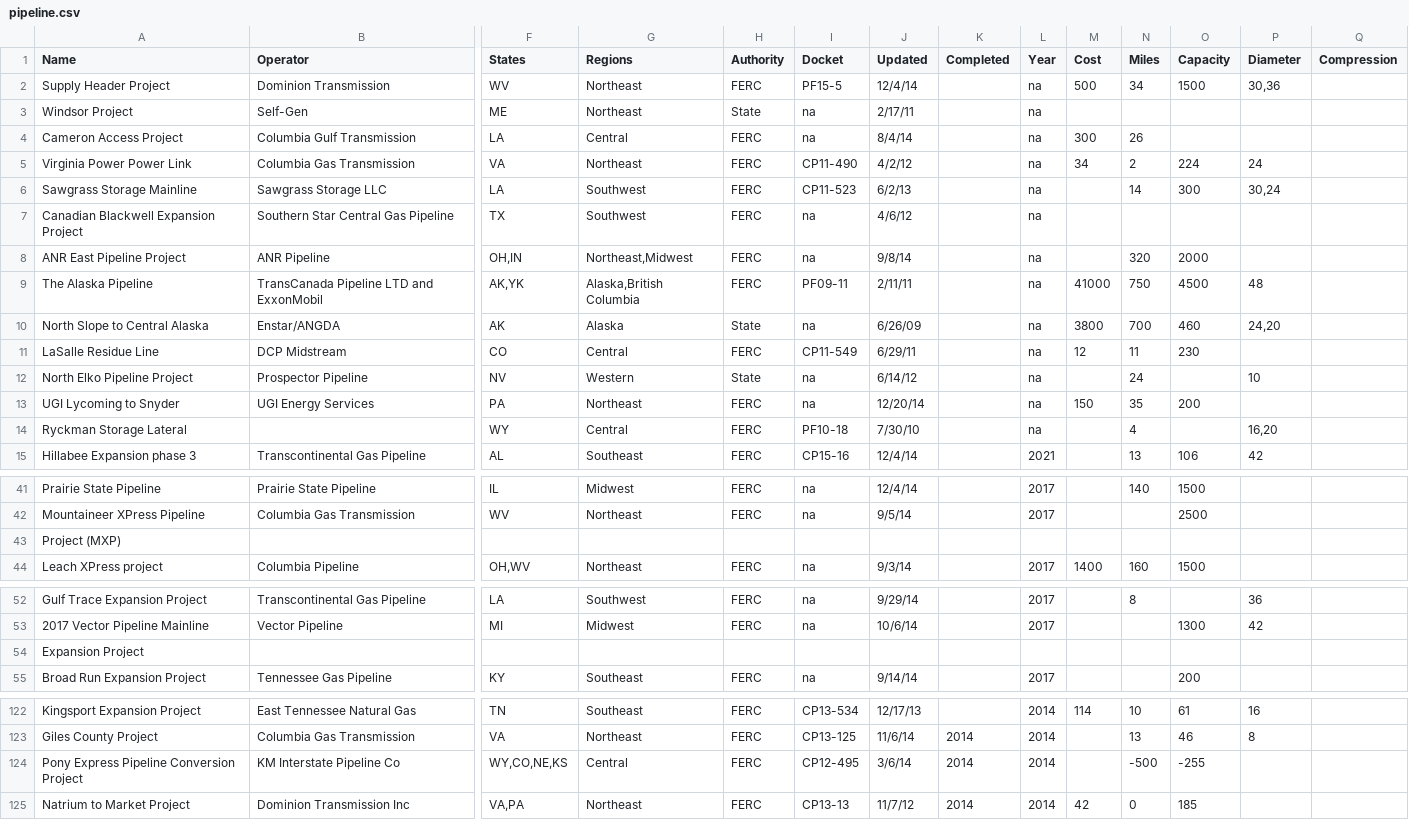
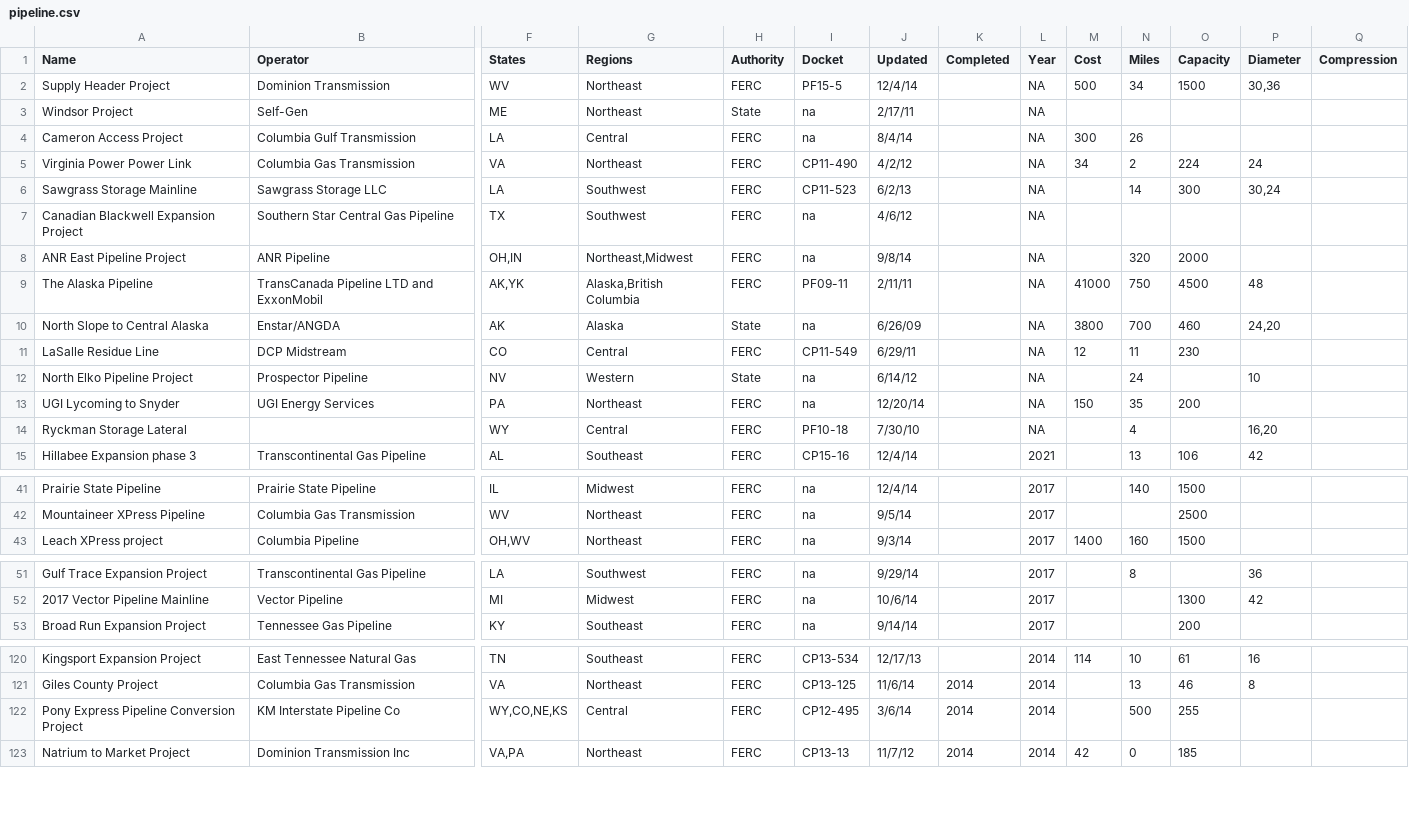
Before and after one commit to paulgovan/energyr, a CSV file: inst/extdata/pipeline.csv (was raw-data/pipeline.csv), drawn as a sheet; only a part is shown, gaps mark what is left out; removed rows and columns are numbered as before the commit, all else as after; rows hold the shown columns only; the diff covers the shown part only; the diff names each change by its address in the sheet, - before the commit and + after, or states it on an @@ line.

Commit message:
Move raw data to inst directory

```diff
--- a/raw-data/pipeline.csv
+++ b/inst/extdata/pipeline.csv
-L2:L14 (Year): na
+L2:L14 (Year): NA
-row 43: Project (MXP)
-row 54: Expansion Project
-N122 (Miles): -500
+N122 (Miles): 500
-O122 (Capacity): -255
+O122 (Capacity): 255
```
Also changed, not shown: 1 removed row and 1 edited cell elsewhere in this file, 20 other files.
